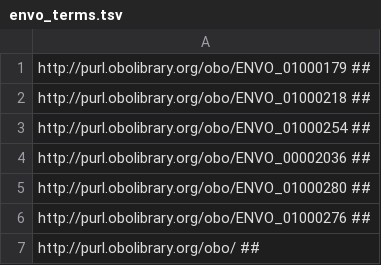
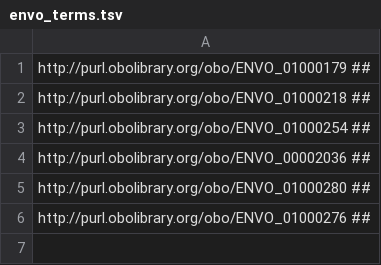
Before and after one commit to BiogeographicAreaOntology/bao, a TSV file: src/imports/envo_terms.tsv, drawn as a sheet; the diff names each change by its address in the sheet, - before the commit and + after, or states it on an @@ line.

```diff
--- a/src/imports/envo_terms.tsv
+++ b/src/imports/envo_terms.tsv
-row 7: http://purl.obolibrary.org/obo/ ##
```
Also changed, not shown: src/imports/ncbitaxon_terms.tsv, src/imports/ro_terms.tsv, 2 other files.
